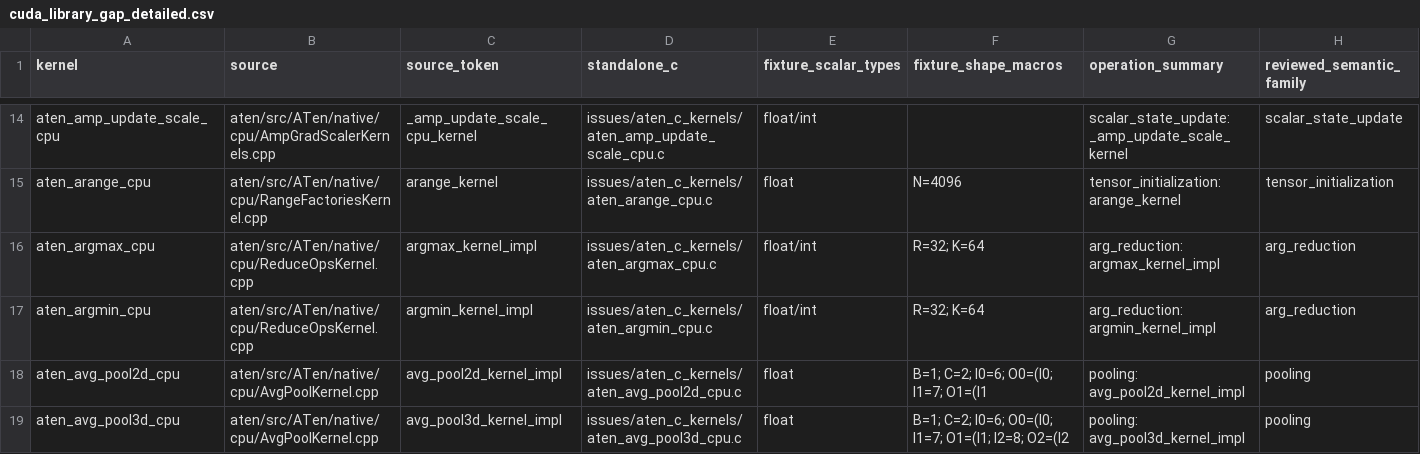
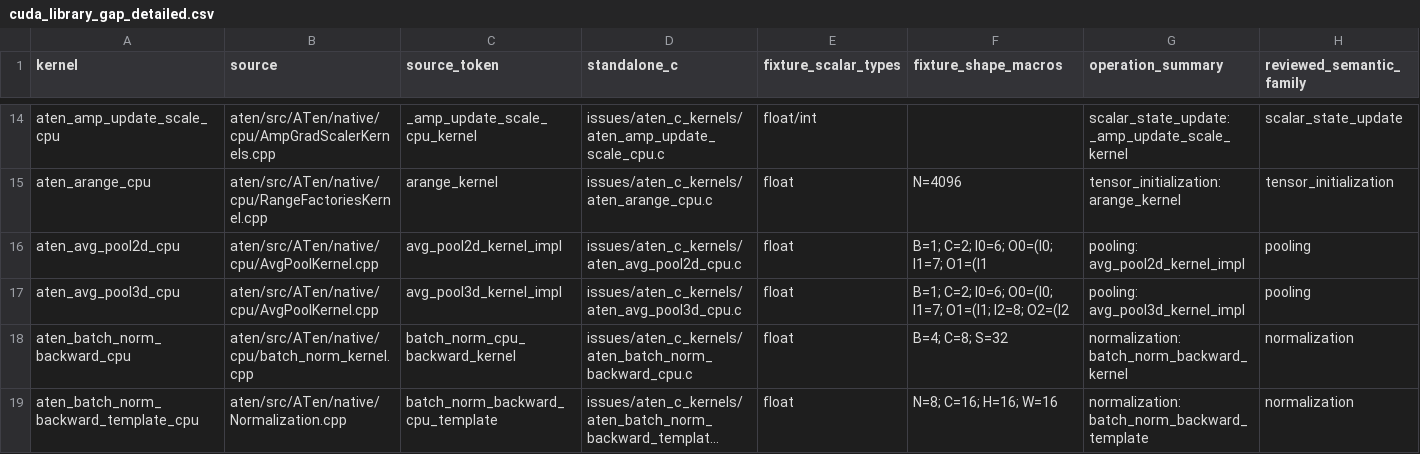
Before and after one commit to arpitj1/Polygeist, a CSV file: issues/aten_c_kernels/cuda_library_gap_detailed.csv, drawn as a sheet; only a part is shown, gaps mark what is left out; the shorter side is filled out with more unchanged rows; long unchanged cells end in …; rows hold the shown columns only; the diff names each change by its address in the sheet, - before the commit and + after, or states it on an @@ line.

Commit message:
Map ATen row-wise arg reductions to CUB

```diff
--- a/issues/aten_c_kernels/cuda_library_gap_detailed.csv
+++ b/issues/aten_c_kernels/cuda_library_gap_detailed.csv
-row 16: aten_argmax_cpu | aten/src/ATen/native/cpu/ReduceOpsKernel.cpp | argmax_kernel_impl | issues/aten_c_kernels/aten_argmax_cpu.c | float/int | R=32; K=64 | arg_reduction: argmax_kernel_impl | arg_reduction
-row 17: aten_argmin_cpu | aten/src/ATen/native/cpu/ReduceOpsKernel.cpp | argmin_kernel_impl | issues/aten_c_kernels/aten_argmin_cpu.c | float/int | R=32; K=64 | arg_reduction: argmin_kernel_impl | arg_reduction
```
Also changed, not shown: issues/aten_c_kernels/cuda_library_audit.csv, issues/aten_c_kernels/native_cuda_results/resident_silicon.csv, 22 other files.
